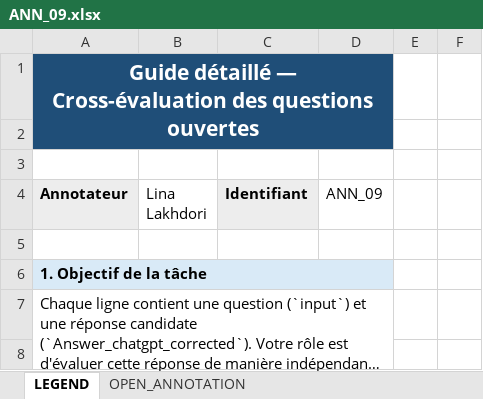
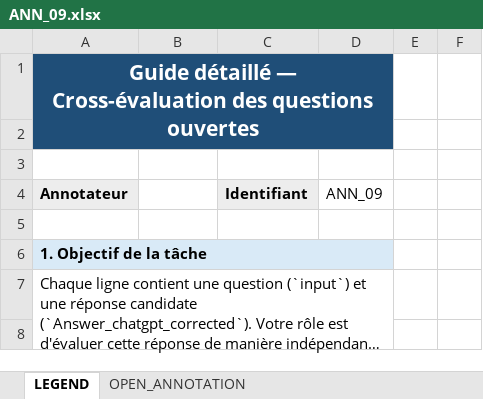
Before and after one commit to abderrahmanskiredj/moroccan_alignement_benchmark, an Excel workbook: data/01_cross_annotation/Open questions/annotator_deliverables/ANN_09.xlsx, sheet LEGEND, drawn as a sheet; only a part is shown; long unchanged cells end in …; values as stored, in another font and other column widths than the file's, no borders; charts and pictures not drawn; the diff names each change by its address in the sheet, - before the commit and + after, or states it on an @@ line.

```diff
--- a/data/01_cross_annotation/Open questions/annotator_deliverables/ANN_09.xlsx (sheet LEGEND)
+++ b/data/01_cross_annotation/Open questions/annotator_deliverables/ANN_09.xlsx (sheet LEGEND)
-B4: Lina Lakhdori
+B4: (empty)
```
Also changed, not shown: charts or pictures, data/01_cross_annotation/Open questions/annotator_deliverables/ANN_01.xlsx, data/01_cross_annotation/Open questions/annotator_deliverables/ANN_02.xlsx, 10 other files.
